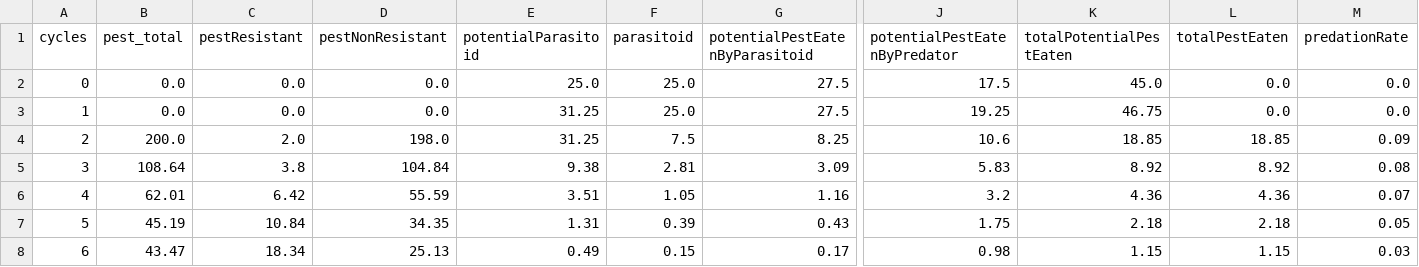
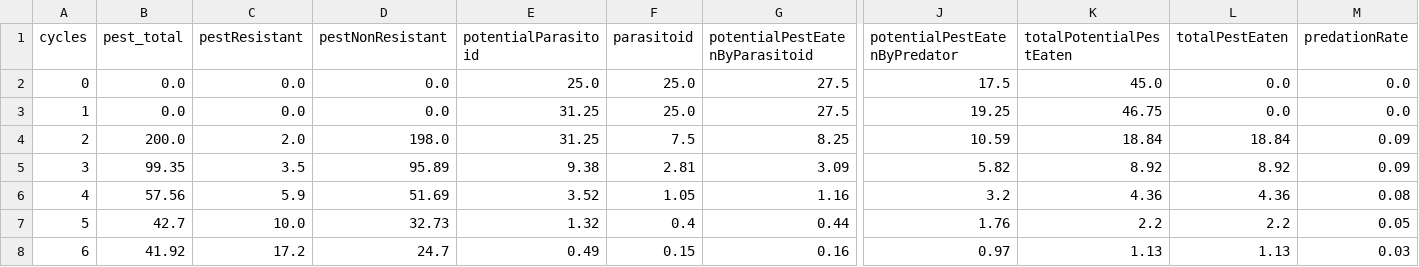
Before and after one commit to RattanakSeth/pest_hunting_game, a CSV file: results/calc.csv, drawn as a sheet; only a part is shown, gaps mark what is left out; the diff covers the shown part only; the diff names each change by its address in the sheet, - before the commit and + after, or states it on an @@ line.

Commit message:
change most of the field to float, and fix potential_pest_eaten_by_predator

```diff
--- a/results/calc.csv
+++ b/results/calc.csv
-J4 (potentialPestEatenByPredator): 10.6
+J4 (potentialPestEatenByPredator): 10.59
-K4 (totalPotentialPestEaten): 18.85
+K4 (totalPotentialPestEaten): 18.84
-L4 (totalPestEaten): 18.85
+L4 (totalPestEaten): 18.84
-B5 (pest_total): 108.64
+B5 (pest_total): 99.35
-C5 (pestResistant): 3.8
+C5 (pestResistant): 3.5
-D5 (pestNonResistant): 104.84
+D5 (pestNonResistant): 95.89
-J5 (potentialPestEatenByPredator): 5.83
+J5 (potentialPestEatenByPredator): 5.82
-M5 (predationRate): 0.08
+M5 (predationRate): 0.09
-B6 (pest_total): 62.01
+B6 (pest_total): 57.56
-C6 (pestResistant): 6.42
+C6 (pestResistant): 5.9
-D6 (pestNonResistant): 55.59
+D6 (pestNonResistant): 51.69
-E6 (potentialParasitoid): 3.51
+E6 (potentialParasitoid): 3.52
-M6 (predationRate): 0.07
+M6 (predationRate): 0.08
-B7 (pest_total): 45.19
+B7 (pest_total): 42.7
-C7 (pestResistant): 10.84
+C7 (pestResistant): 10.0
-D7 (pestNonResistant): 34.35
+D7 (pestNonResistant): 32.73
-E7 (potentialParasitoid): 1.31
+E7 (potentialParasitoid): 1.32
-F7 (parasitoid): 0.39
+F7 (parasitoid): 0.4
-G7 (potentialPestEatenByParasitoid): 0.43
+G7 (potentialPestEatenByParasitoid): 0.44
-J7 (potentialPestEatenByPredator): 1.75
+J7 (potentialPestEatenByPredator): 1.76
-K7 (totalPotentialPestEaten): 2.18
+K7 (totalPotentialPestEaten): 2.2
-L7 (totalPestEaten): 2.18
+L7 (totalPestEaten): 2.2
-B8 (pest_total): 43.47
+B8 (pest_total): 41.92
-C8 (pestResistant): 18.34
+C8 (pestResistant): 17.2
-D8 (pestNonResistant): 25.13
+D8 (pestNonResistant): 24.7
-G8 (potentialPestEatenByParasitoid): 0.17
+G8 (potentialPestEatenByParasitoid): 0.16
-J8 (potentialPestEatenByPredator): 0.98
+J8 (potentialPestEatenByPredator): 0.97
-K8 (totalPotentialPestEaten): 1.15
+K8 (totalPotentialPestEaten): 1.13
-L8 (totalPestEaten): 1.15
+L8 (totalPestEaten): 1.13
```
Also changed, not shown: 47 edited cells elsewhere in this file, 1 other file.
